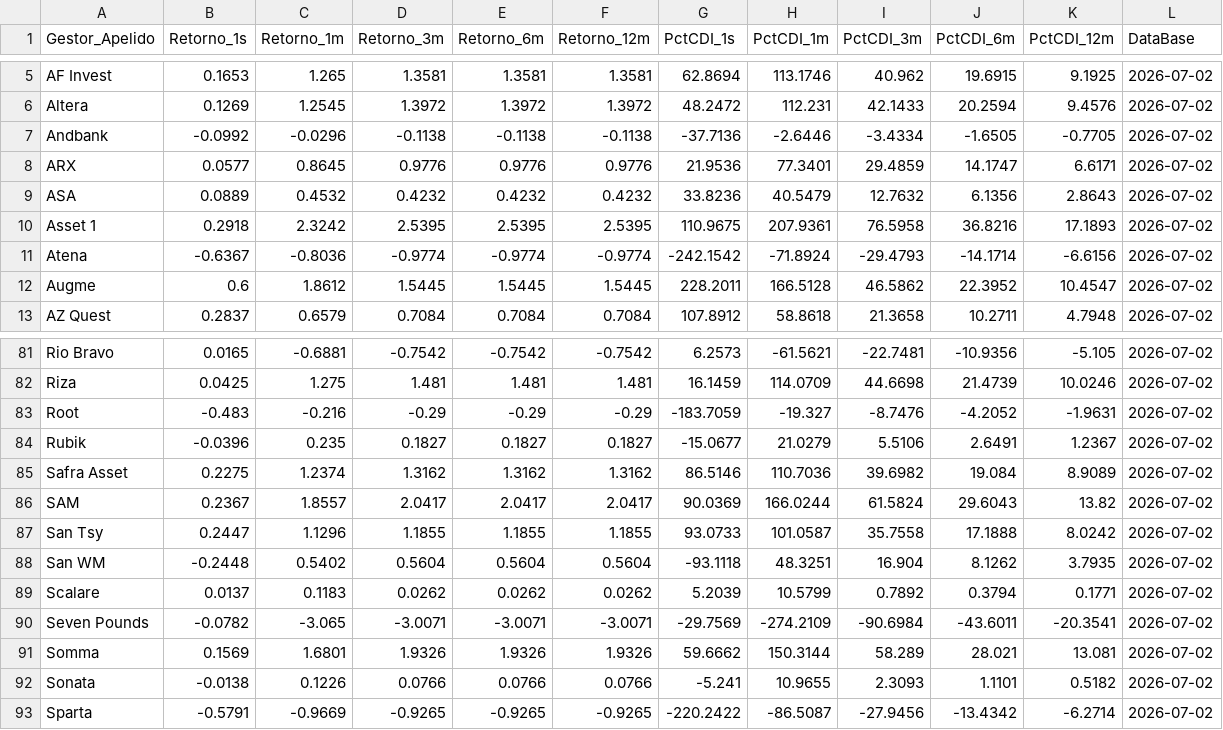
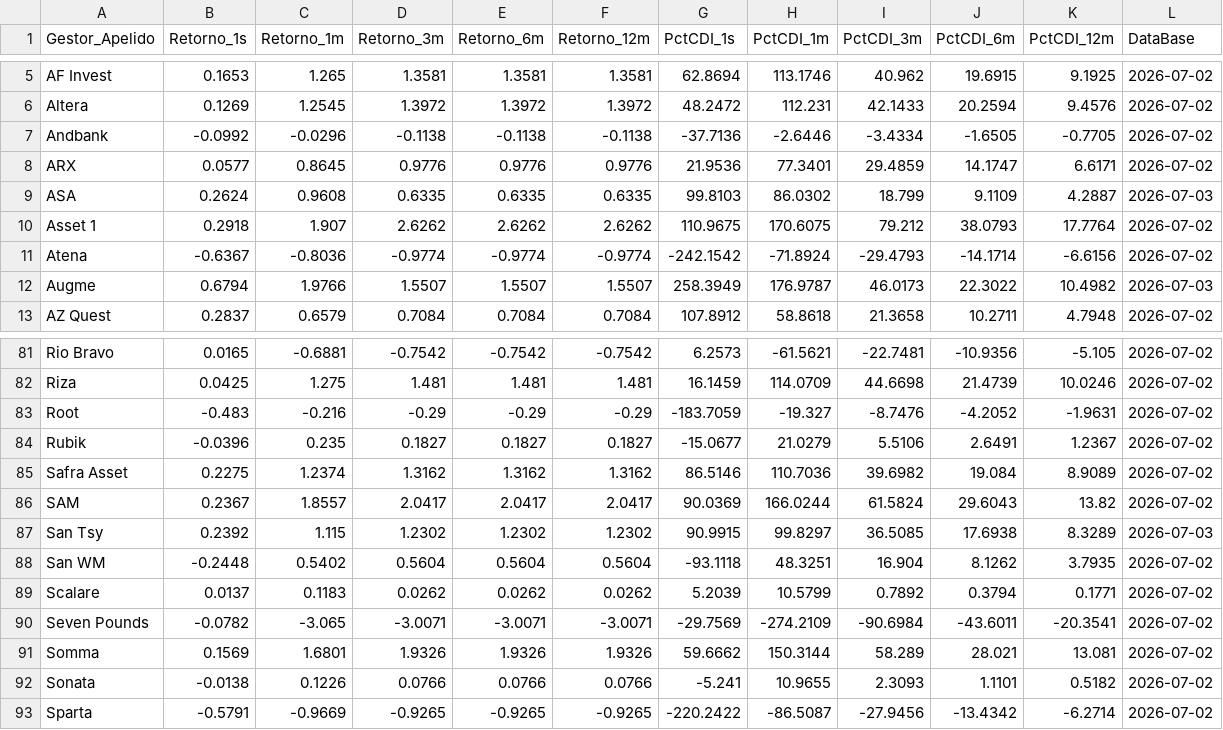
Before and after one commit to antoniocrsj/debentures-dashboard, a CSV file: public/data/Fluxo_Rentabilidade_12431.csv, drawn as a sheet; only a part is shown, gaps mark what is left out; the diff covers the shown part only.

```diff
--- a/public/data/Fluxo_Rentabilidade_12431.csv
+++ b/public/data/Fluxo_Rentabilidade_12431.csv
@@ -8,6 +8,6 @@ Gestor_Apelido,Retorno_1s,Retorno_1m,Retorno_3m,Retorno_6m,Retorno_12m,PctCDI_1s
 "ARX",0.0577,0.8645,0.9776,0.9776,0.9776,21.9536,77.3401,29.4859,14.1747,6.6171,2026-07-02
-"ASA",0.0889,0.4532,0.4232,0.4232,0.4232,33.8236,40.5479,12.7632,6.1356,2.8643,2026-07-02
-"Asset 1",0.2918,2.3242,2.5395,2.5395,2.5395,110.9675,207.9361,76.5958,36.8216,17.1893,2026-07-02
+"ASA",0.2624,0.9608,0.6335,0.6335,0.6335,99.8103,86.0302,18.799,9.1109,4.2887,2026-07-03
+"Asset 1",0.2918,1.907,2.6262,2.6262,2.6262,110.9675,170.6075,79.212,38.0793,17.7764,2026-07-02
 "Atena",-0.6367,-0.8036,-0.9774,-0.9774,-0.9774,-242.1542,-71.8924,-29.4793,-14.1714,-6.6156,2026-07-02
-"Augme",0.6,1.8612,1.5445,1.5445,1.5445,228.2011,166.5128,46.5862,22.3952,10.4547,2026-07-02
+"Augme",0.6794,1.9766,1.5507,1.5507,1.5507,258.3949,176.9787,46.0173,22.3022,10.4982,2026-07-03
 "AZ Quest",0.2837,0.6579,0.7084,0.7084,0.7084,107.8912,58.8618,21.3658,10.2711,4.7948,2026-07-02
@@ -86,3 +86,3 @@ Gestor_Apelido,Retorno_1s,Retorno_1m,Retorno_3m,Retorno_6m,Retorno_12m,PctCDI_1s
 "SAM",0.2367,1.8557,2.0417,2.0417,2.0417,90.0369,166.0244,61.5824,29.6043,13.82,2026-07-02
-"San Tsy",0.2447,1.1296,1.1855,1.1855,1.1855,93.0733,101.0587,35.7558,17.1888,8.0242,2026-07-02
+"San Tsy",0.2392,1.115,1.2302,1.2302,1.2302,90.9915,99.8297,36.5085,17.6938,8.3289,2026-07-03
 "San WM",-0.2448,0.5402,0.5604,0.5604,0.5604,-93.1118,48.3251,16.904,8.1262,3.7935,2026-07-02
```
Also changed, not shown: 120 edited cells elsewhere in this file, public/PL_Gestores.csv, public/data/Fluxo_Mensal_12431.csv, 13 other files.
